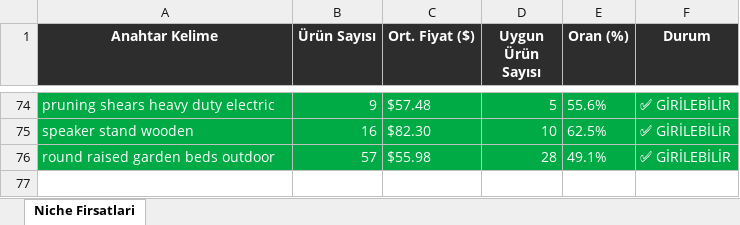
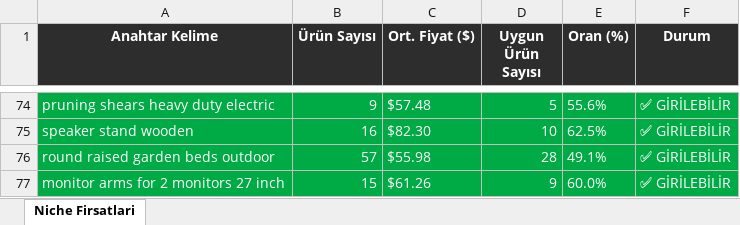
Before and after one commit to furkanarslan3445-coder/amazon-pl-research, an Excel workbook: output/amazon_niche_rapor_2026-04-06.xlsx, sheet Niche Firsatlari, drawn as a sheet; only a part is shown, gaps mark what is left out; values as stored, in another font and other column widths than the file's, no borders; the diff names each change by its address in the sheet, - before the commit and + after, or states it on an @@ line.

```diff
--- a/output/amazon_niche_rapor_2026-04-06.xlsx (sheet Niche Firsatlari)
+++ b/output/amazon_niche_rapor_2026-04-06.xlsx (sheet Niche Firsatlari)
+row 77: monitor arms for 2 monitors 27 inch | 15 | $61.26 | 9 | 60.0% | ✅ GİRİLEBİLİR
```
Also changed, not shown: 1 other file.
